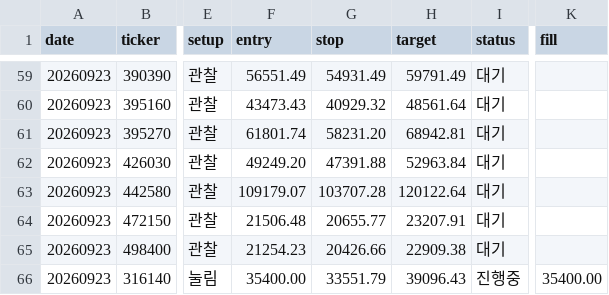
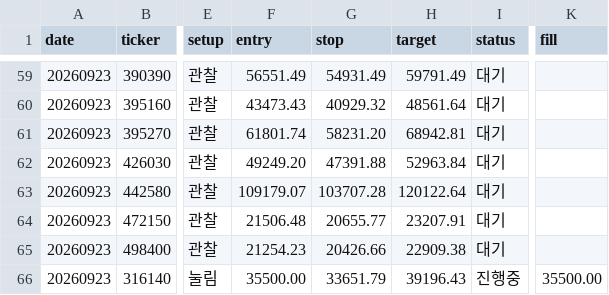
Before and after one commit to khj78889-rgb/daily-market-brief, a CSV file: swing/history.csv, drawn as a sheet; only a part is shown, gaps mark what is left out; the diff names each change by its address in the sheet, - before the commit and + after, or states it on an @@ line.

```diff
--- a/swing/history.csv
+++ b/swing/history.csv
-F66 (entry): 35400.00
+F66 (entry): 35500.00
-G66 (stop): 33551.79
+G66 (stop): 33651.79
-H66 (target): 39096.43
+H66 (target): 39196.43
-K66 (fill): 35400.00
+K66 (fill): 35500.00
```
Also changed, not shown: swing/swing_20260923.csv, 2 other files.
